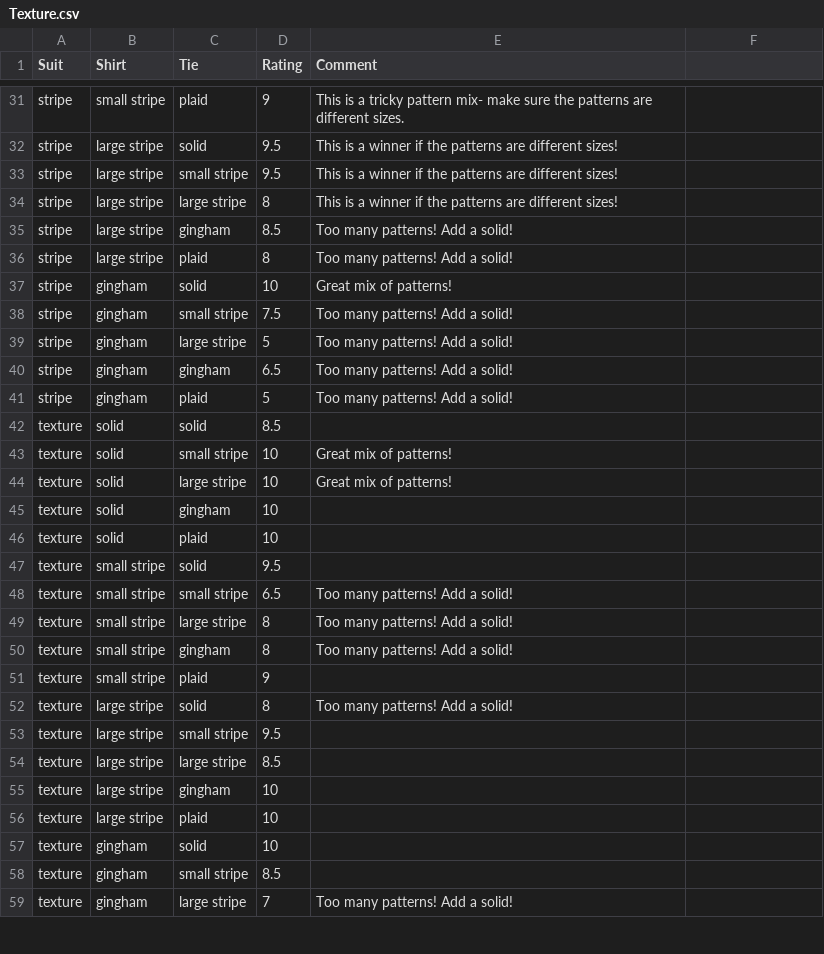
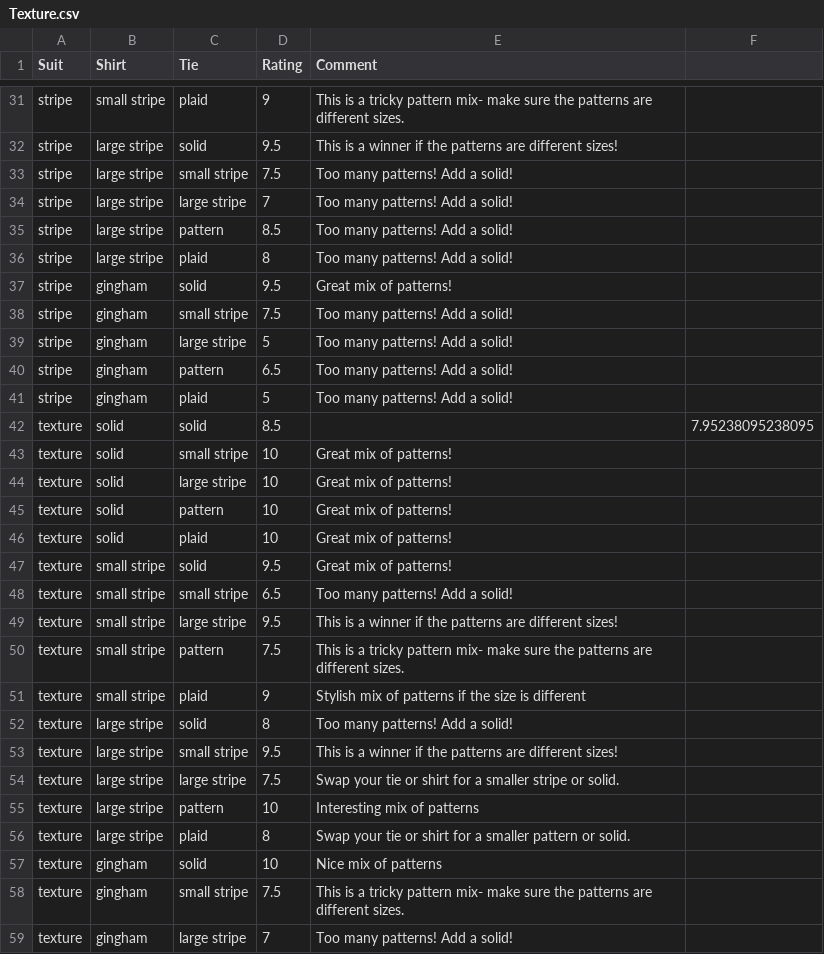
Before and after one commit to CharlesLex/Suit-Up, a CSV file: Suit Up/Texture.csv, drawn as a sheet; only a part is shown, gaps mark what is left out; the diff covers the shown part only.

```diff
--- a/Suit Up/Texture.csv
+++ b/Suit Up/Texture.csv
@@ -33,3 +33,3 @@ stripe,large stripe,solid,9.5,This is a winner if the patterns are different siz
-stripe,large stripe,small stripe,9.5,This is a winner if the patterns are different sizes!
-stripe,large stripe,large stripe,8,This is a winner if the patterns are different sizes!
-stripe,large stripe,gingham,8.5,Too many patterns! Add a solid!
+stripe,large stripe,small stripe,7.5,Too many patterns! Add a solid!,
+stripe,large stripe,large stripe,7,Too many patterns! Add a solid!,
+stripe,large stripe,pattern,8.5,Too many patterns! Add a solid!,
@@ -37 +37 @@ stripe,large stripe,plaid,8,Too many patterns! Add a solid!
-stripe,gingham,solid,10,Great mix of patterns!
+stripe,gingham,solid,9.5,Great mix of patterns!,
@@ -40 +40 @@ stripe,gingham,large stripe,5,Too many patterns! Add a solid!
-stripe,gingham,gingham,6.5,Too many patterns! Add a solid!
+stripe,gingham,pattern,6.5,Too many patterns! Add a solid!,
@@ -42 +42 @@ stripe,gingham,plaid,5,Too many patterns! Add a solid!
-texture,solid,solid,8.5,
+texture,solid,solid,8.5,,7.95238095238095
@@ -45,3 +45,3 @@ texture,solid,large stripe,10,Great mix of patterns!
-texture,solid,gingham,10,
-texture,solid,plaid,10,
-texture,small stripe,solid,9.5,
+texture,solid,pattern,10,Great mix of patterns!,
+texture,solid,plaid,10,Great mix of patterns!,
+texture,small stripe,solid,9.5,Great mix of patterns!,
@@ -49,3 +49,3 @@ texture,small stripe,small stripe,6.5,Too many patterns! Add a solid!
-texture,small stripe,large stripe,8,Too many patterns! Add a solid!
-texture,small stripe,gingham,8,Too many patterns! Add a solid!
-texture,small stripe,plaid,9,
+texture,small stripe,large stripe,9.5,This is a winner if the patterns are different sizes!,
+texture,small stripe,pattern,7.5,This is a tricky pattern mix- make sure the patterns are different sizes.,
+texture,small stripe,plaid,9,Stylish mix of patterns if the size is different,
@@ -53,6 +53,6 @@ texture,large stripe,solid,8,Too many patterns! Add a solid!
-texture,large stripe,small stripe,9.5,
-texture,large stripe,large stripe,8.5,
-texture,large stripe,gingham,10,
-texture,large stripe,plaid,10,
-texture,gingham,solid,10,
-texture,gingham,small stripe,8.5,
+texture,large stripe,small stripe,9.5,This is a winner if the patterns are different sizes!,
+texture,large stripe,large stripe,7.5,Swap your tie or shirt for a smaller stripe or solid.,
+texture,large stripe,pattern,10,Interesting mix of patterns,
+texture,large stripe,plaid,8,Swap your tie or shirt for a smaller pattern or solid.,
+texture,gingham,solid,10,Nice mix of patterns,
+texture,gingham,small stripe,7.5,This is a tricky pattern mix- make sure the patterns are different sizes.,
```
Also changed, not shown: 22 edited cells elsewhere in this file, Suit Up/Colors.csv, 12 other files.
